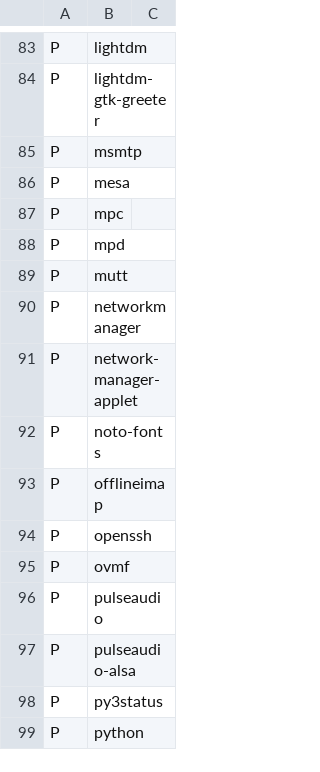
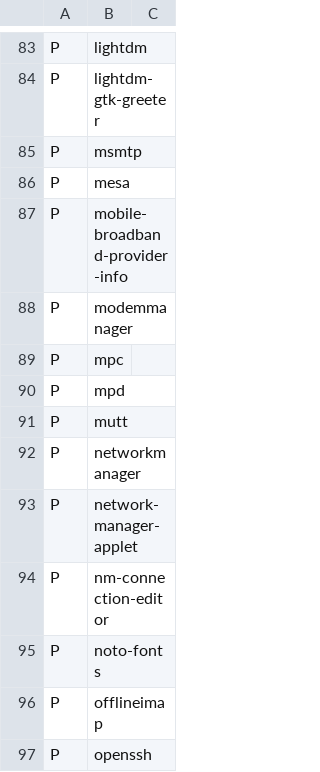
Before and after one commit to schmidtandreas/arch-install, a CSV file: configs/andreas_notebook.csv, drawn as a sheet; only a part is shown, gaps mark what is left out; the shorter side is filled out with more unchanged rows.

Commit message:
configs: andreas: notebook: add mobile connection packages
Signed-off-by: Andreas Schmidt <mail@schmidt-andreas.de>

```diff
--- a/configs/andreas_notebook.csv
+++ b/configs/andreas_notebook.csv
@@ -86,2 +86,4 @@ P,msmtp,
 P,mesa,
+P,mobile-broadband-provider-info,
+P,modemmanager,
 P,mpc,
@@ -91,2 +93,3 @@ P,networkmanager,
 P,network-manager-applet,
+P,nm-connection-editor,
 P,noto-fonts,
```
